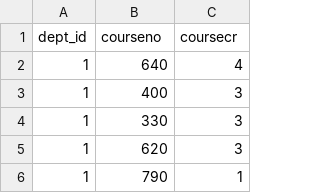
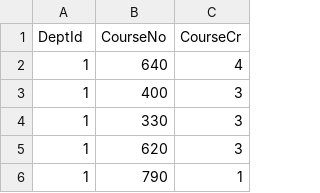
Before and after one commit to nursimadonuk/CUNY_HUB_Project, a CSV file: data/courses.csv, drawn as a sheet; only a part is shown; removed rows and columns are numbered as before the commit, all else as after; the diff names each change by its address in the sheet, - before the commit and + after, or states it on an @@ line.

```diff
--- a/data/courses.csv
+++ b/data/courses.csv
-row 1: dept_id | courseno | coursecr
+row 1: DeptId | CourseNo | CourseCr
```
Also changed, not shown: data/contact.csv, data/departments.csv, 12 other files.
